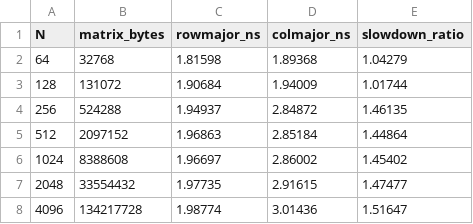
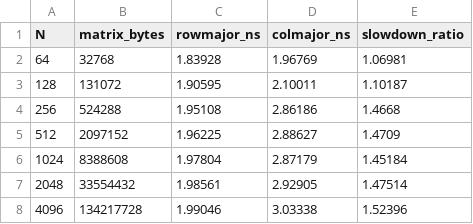
Before and after one commit to dhafer-H-S/atlas-university, a CSV file: computer_systems/mid-term-project/results/matrix.csv, drawn as a sheet.

```diff
--- a/computer_systems/mid-term-project/results/matrix.csv
+++ b/computer_systems/mid-term-project/results/matrix.csv
@@ -1,8 +1,8 @@
 N,matrix_bytes,rowmajor_ns,colmajor_ns,slowdown_ratio
-64,32768,1.81598,1.89368,1.04279
-128,131072,1.90684,1.94009,1.01744
-256,524288,1.94937,2.84872,1.46135
-512,2097152,1.96863,2.85184,1.44864
-1024,8388608,1.96697,2.86002,1.45402
-2048,33554432,1.97735,2.91615,1.47477
-4096,134217728,1.98774,3.01436,1.51647
+64,32768,1.83928,1.96769,1.06981
+128,131072,1.90595,2.10011,1.10187
+256,524288,1.95108,2.86186,1.4668
+512,2097152,1.96225,2.88627,1.4709
+1024,8388608,1.97804,2.87179,1.45184
+2048,33554432,1.98561,2.92905,1.47514
+4096,134217728,1.99046,3.03338,1.52396
```
Also changed, not shown: computer_systems/mid-term-project/results/bandwidth.csv, computer_systems/mid-term-project/results/linkedlist.csv, 22 other files.
